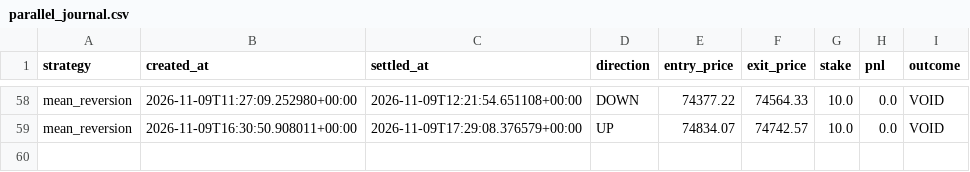
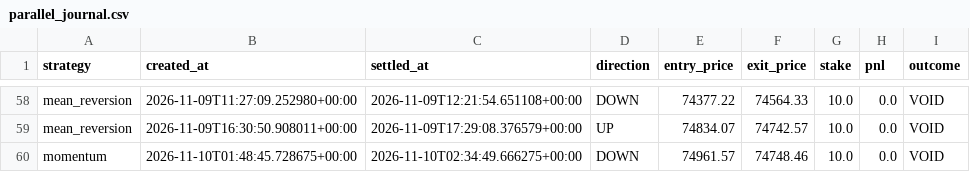
Before and after one commit to fattymyway-ui/bitcoin-paper-bot-v2, a CSV file: data/parallel_journal.csv, drawn as a sheet; only a part is shown, gaps mark what is left out.

```diff
--- a/data/parallel_journal.csv
+++ b/data/parallel_journal.csv
@@ -59 +59,2 @@ mean_reversion,2026-11-09T11:27:09.252980+00:00,2026-11-09T12:21:54.651108+00:00
 mean_reversion,2026-11-09T16:30:50.908011+00:00,2026-11-09T17:29:08.376579+00:00,UP,74834.07,74742.57,10.0,0.0,VOID
+momentum,2026-11-10T01:48:45.728675+00:00,2026-11-10T02:34:49.666275+00:00,DOWN,74961.57,74748.46,10.0,0.0,VOID
```
Also changed, not shown: data/journal.csv, 2 other files.
